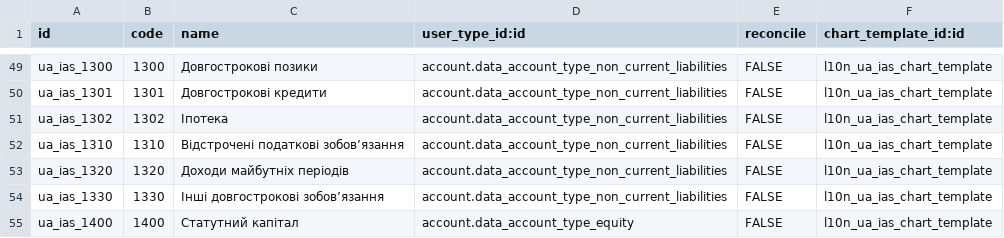
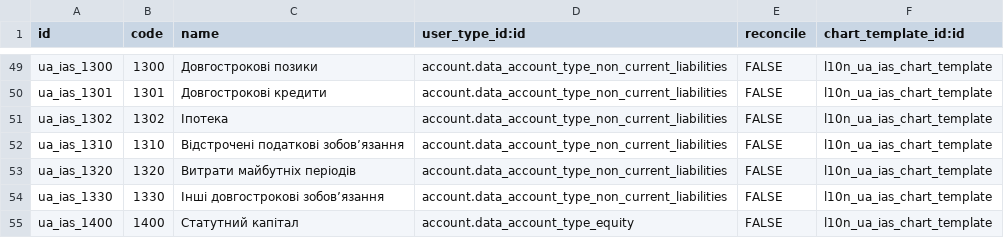
Before and after one commit to gastonfeng/odoo-addons-9, a CSV file: l10n_ua_ifrs/data/account.account.template.csv, drawn as a sheet; only a part is shown, gaps mark what is left out.

Commit message:
[FIX]  account name

```diff
--- a/l10n_ua_ifrs/data/account.account.template.csv
+++ b/l10n_ua_ifrs/data/account.account.template.csv
@@ -52,3 +52,3 @@
 "ua_ias_1310",1310,"Відстрочені податкові зобов’язання","account.data_account_type_non_current_liabilities",FALSE,"l10n_ua_ias_chart_template"
-"ua_ias_1320",1320,"Доходи майбутніх періодів","account.data_account_type_non_current_liabilities",FALSE,"l10n_ua_ias_chart_template"
+"ua_ias_1320",1320,"Витрати майбутніх періодів","account.data_account_type_non_current_liabilities",FALSE,"l10n_ua_ias_chart_template"
 "ua_ias_1330",1330,"Інші довгострокові зобов’язання","account.data_account_type_non_current_liabilities",FALSE,"l10n_ua_ias_chart_template"
```
